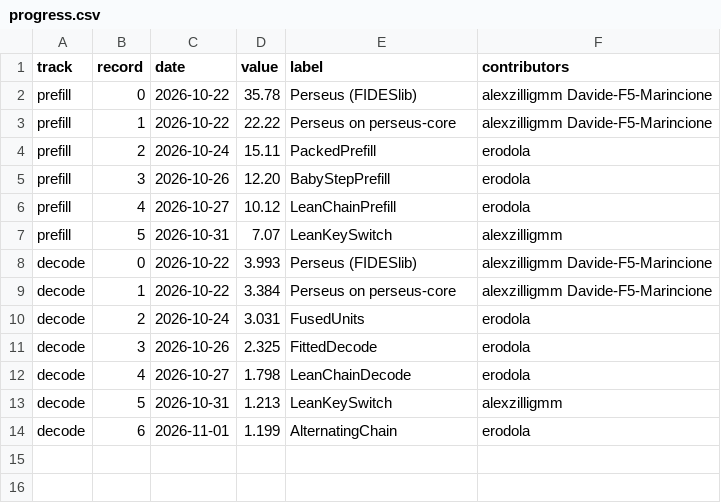
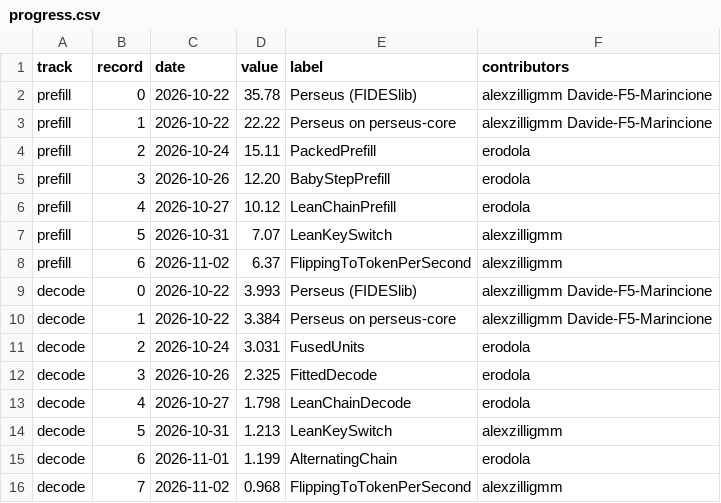
Before and after one commit to gladia-research-group/perseus, a CSV file: speedrun/records/progress.csv, drawn as a sheet.

Commit message:
Records: Prefill-128 record 6, Decode-8 record 7 (FlippingToTokenPerSecond)

```diff
--- a/speedrun/records/progress.csv
+++ b/speedrun/records/progress.csv
@@ -7,2 +7,3 @@ prefill,4,2026-10-27,10.12,LeanChainPrefill,erodola
 prefill,5,2026-10-31,7.07,LeanKeySwitch,alexzilligmm
+prefill,6,2026-11-02,6.37,FlippingToTokenPerSecond,alexzilligmm
 decode,0,2026-10-22,3.993,Perseus (FIDESlib),alexzilligmm Davide-F5-Marincione
@@ -14 +15,2 @@ decode,5,2026-10-31,1.213,LeanKeySwitch,alexzilligmm
 decode,6,2026-11-01,1.199,AlternatingChain,erodola
+decode,7,2026-11-02,0.968,FlippingToTokenPerSecond,alexzilligmm
```
Also changed, not shown: 5 other files.
